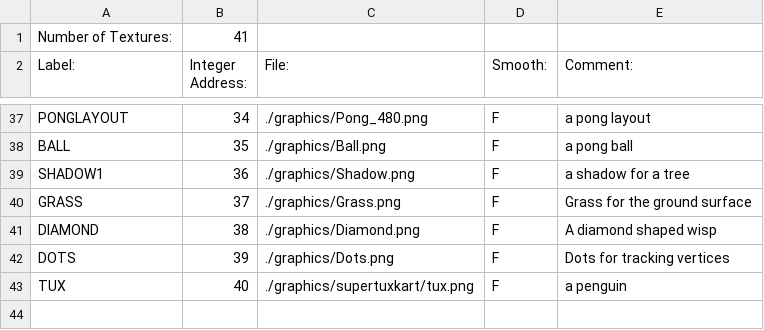
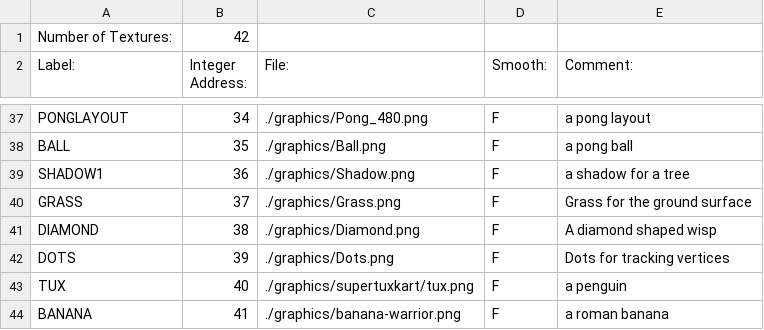
Before and after one commit to BostonBrooks/Spaghetti_Graveyard_Zero_2026, a CSV file: games/game0/maps/skellychase/graphics/textures.csv, drawn as a sheet; only a part is shown, gaps mark what is left out.

```diff
--- a/games/game0/maps/skellychase/graphics/textures.csv
+++ b/games/game0/maps/skellychase/graphics/textures.csv
@@ -1,2 +1,2 @@
-Number of Textures:,41,,,,
+Number of Textures:,42,,,,
 Label:,Integer Address:,File:,Smooth:,Comment:,
@@ -43 +43,2 @@ DOTS,39,./graphics/Dots.png,F,Dots for tracking vertices
 TUX,40,./graphics/supertuxkart/tux.png,F, a penguin
+BANANA,41,./graphics/banana-warrior.png,F, a roman banana
```
Also changed, not shown: games/game0/maps/skellychase/graphics/sprites.csv, 14 other files.
